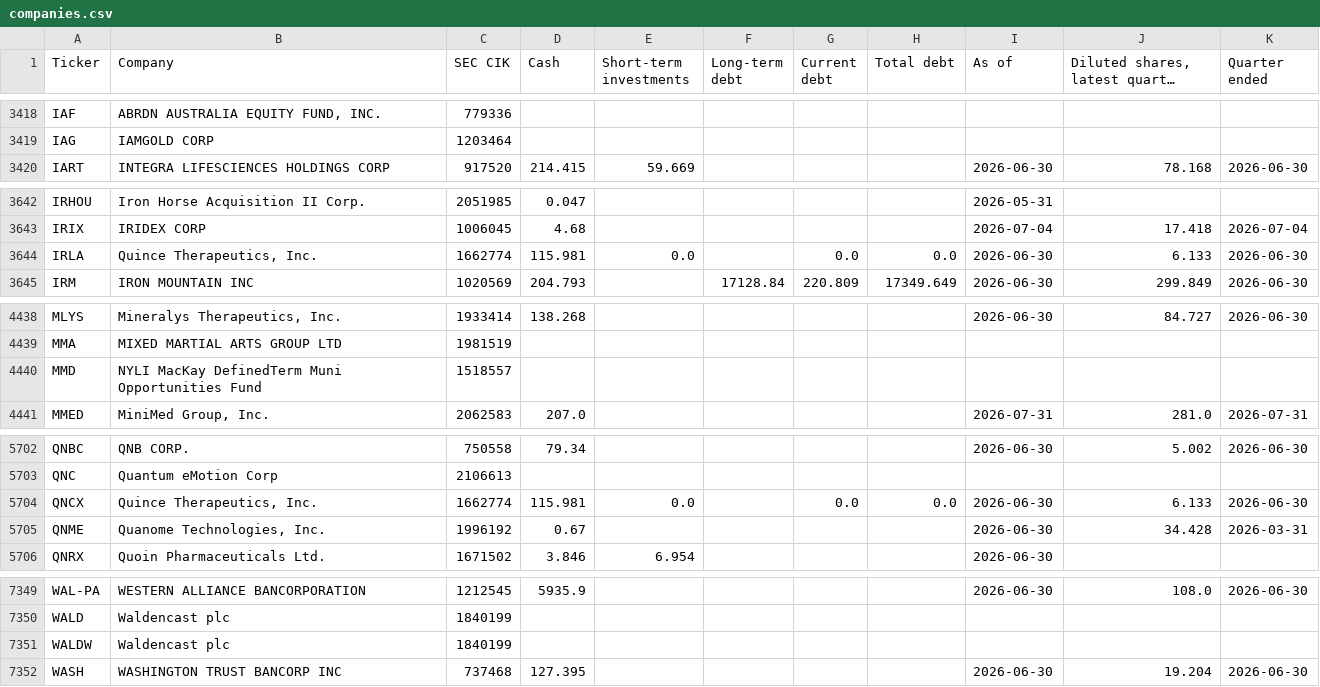
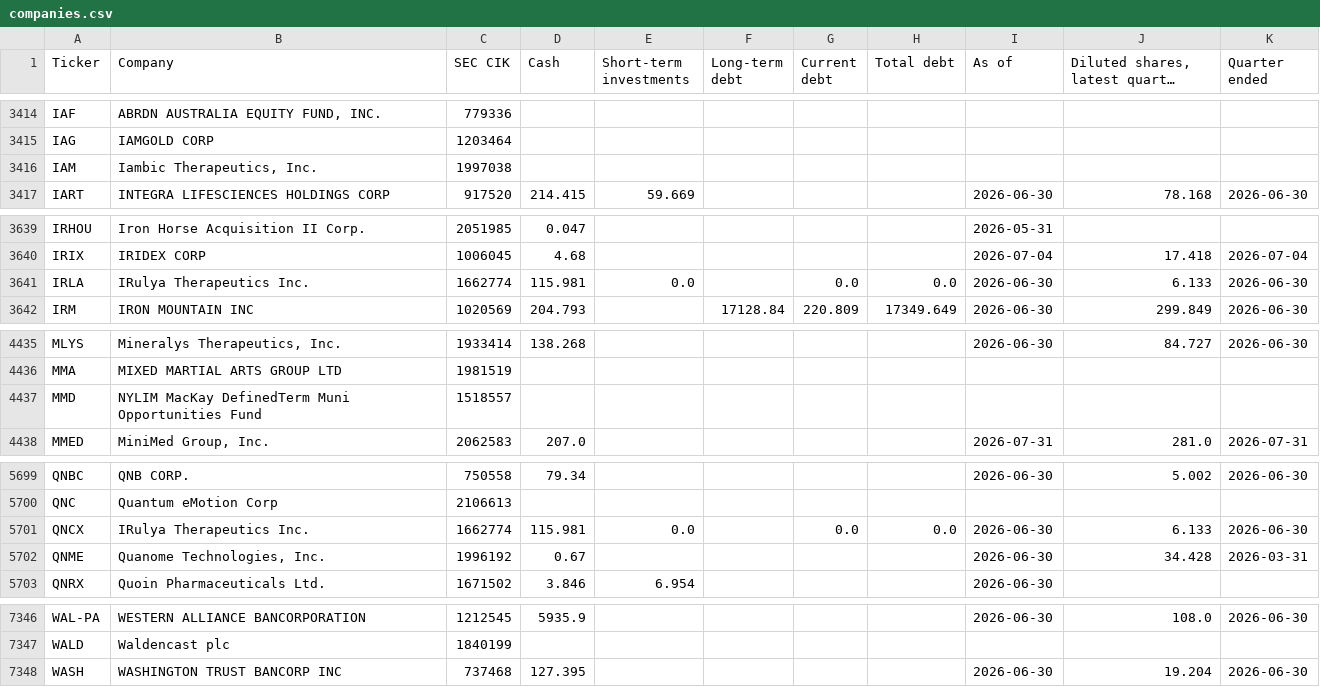
Before and after one commit to Nicko8e/rawresearch-site, a CSV file: tools/companies.csv, drawn as a sheet; only a part is shown, gaps mark what is left out; long unchanged cells end in …; the diff covers the shown part only.

```diff
--- a/tools/companies.csv
+++ b/tools/companies.csv
@@ -3419,2 +3415,3 @@ IAF,"ABRDN AUSTRALIA EQUITY FUND, INC.",779336,,,,,,,,
 IAG,IAMGOLD CORP,1203464,,,,,,,,
+IAM,"Iambic Therapeutics, Inc.",1997038,,,,,,,,
 IART,INTEGRA LIFESCIENCES HOLDINGS CORP,917520,214.415,59.669,,,,2026-06-30,78.168,2026-06-30
@@ -3643,3 +3640,3 @@ IRHOU,Iron Horse Acquisition II Corp.,2051985,0.047,,,,,2026-05-31,,
 IRIX,IRIDEX CORP,1006045,4.68,,,,,2026-07-04,17.418,2026-07-04
-IRLA,"Quince Therapeutics, Inc.",1662774,115.981,0.0,,0.0,0.0,2026-06-30,6.133,2026-06-30
+IRLA,IRulya Therapeutics Inc.,1662774,115.981,0.0,,0.0,0.0,2026-06-30,6.133,2026-06-30
 IRM,IRON MOUNTAIN INC,1020569,204.793,,17128.84,220.809,17349.649,2026-06-30,299.849,2026-06-30
@@ -4439,3 +4436,3 @@ MLYS,"Mineralys Therapeutics, Inc.",1933414,138.268,,,,,2026-06-30,84.727,2026-0
 MMA,MIXED MARTIAL ARTS GROUP LTD,1981519,,,,,,,,
-MMD,NYLI MacKay DefinedTerm Muni Opportunities Fund,1518557,,,,,,,,
+MMD,NYLIM MacKay DefinedTerm Muni Opportunities Fund,1518557,,,,,,,,
 MMED,"MiniMed Group, Inc.",2062583,207.0,,,,,2026-07-31,281.0,2026-07-31
@@ -5703,3 +5700,3 @@ QNBC,QNB CORP.,750558,79.34,,,,,2026-06-30,5.002,2026-06-30
 QNC,Quantum eMotion Corp,2106613,,,,,,,,
-QNCX,"Quince Therapeutics, Inc.",1662774,115.981,0.0,,0.0,0.0,2026-06-30,6.133,2026-06-30
+QNCX,IRulya Therapeutics Inc.,1662774,115.981,0.0,,0.0,0.0,2026-06-30,6.133,2026-06-30
 QNME,"Quanome Technologies, Inc.",1996192,0.67,,,,,2026-06-30,34.428,2026-03-31
@@ -7350,3 +7347,2 @@ WAL-PA,WESTERN ALLIANCE BANCORPORATION,1212545,5935.9,,,,,2026-06-30,108.0,2026-
 WALD,Waldencast plc,1840199,,,,,,,,
-WALDW,Waldencast plc,1840199,,,,,,,,
 WASH,WASHINGTON TRUST BANCORP INC,737468,127.395,,,,,2026-06-30,19.204,2026-06-30
```
Also changed, not shown: 1 added row, 5 removed rows and 8 edited cells elsewhere in this file.
